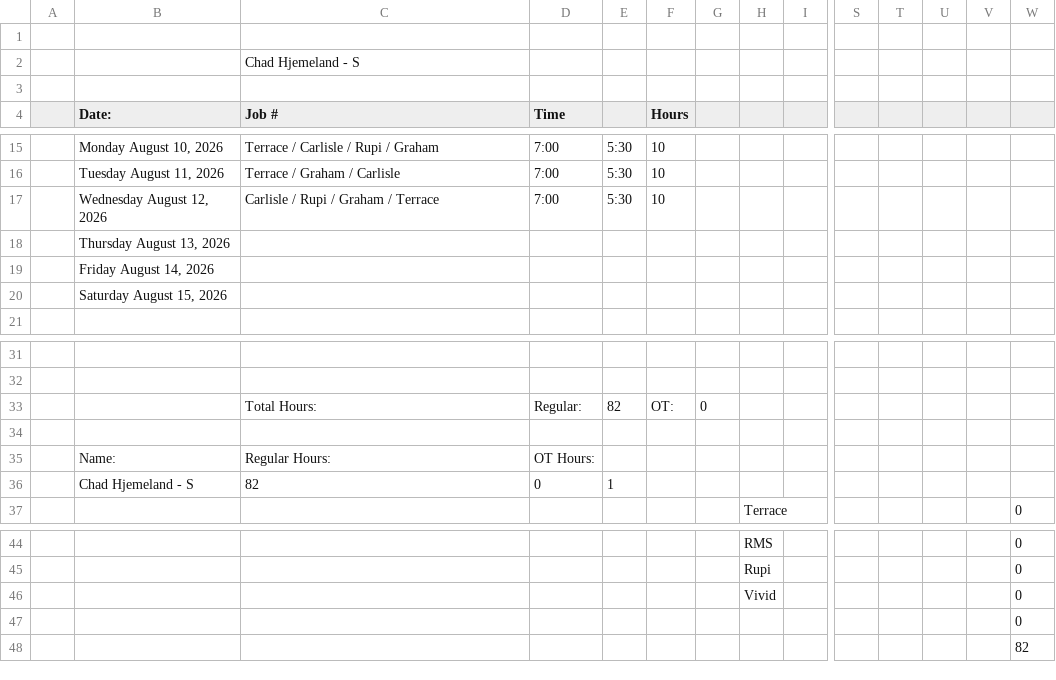
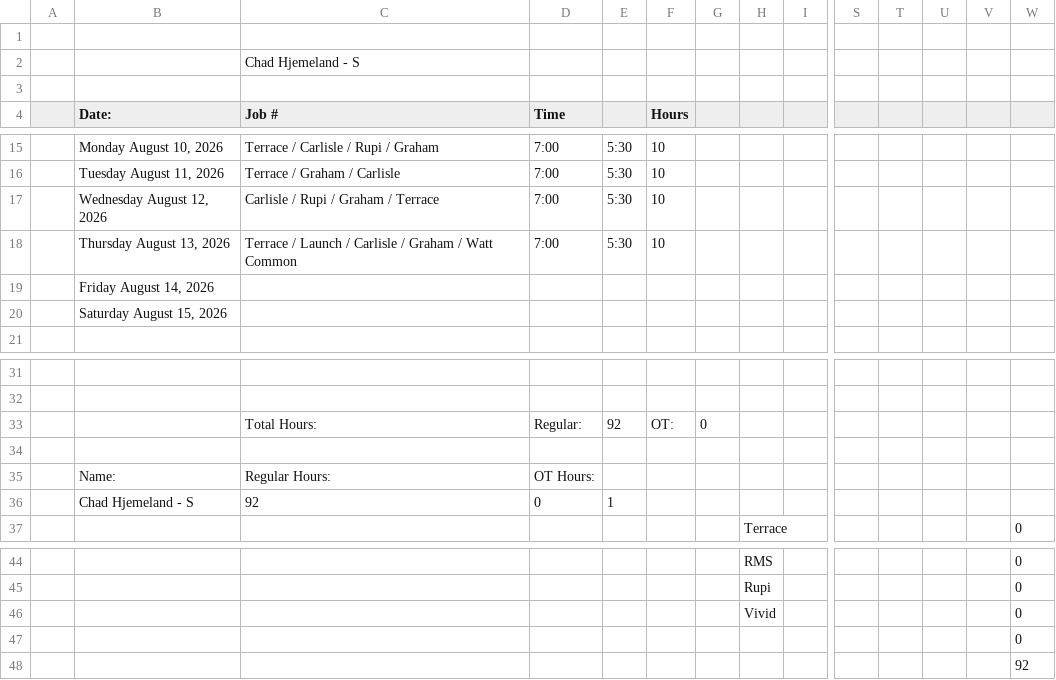
Before and after one commit to lyndon-weber-LLC/headcount-dashboard, a CSV file: data/live/Chad Hjemeland Timesheet(December 31, 9999).csv, drawn as a sheet; only a part is shown, gaps mark what is left out; removed rows and columns are numbered as before the commit, all else as after; rows hold the shown columns only; the diff names each change by its address in the sheet, - before the commit and + after, or states it on an @@ line.

```diff
--- a/data/live/Chad Hjemeland Timesheet(December 31, 9999).csv
+++ b/data/live/Chad Hjemeland Timesheet(December 31, 9999).csv
-row 18:  | Thursday August 13, 2026
+row 18:  | Thursday August 13, 2026 | Terrace / Launch / Carlisle / Graham / Watt Common | 7:00 | 5:30 | 10
-E33: 82
+E33: 92
-C36 (Job #): 82
+C36 (Job #): 92
-W48: 82
+W48: 92
```
Also changed, not shown: data/live/Alex Timesheet(December 31, 9999).csv, data/live/Alex Weber - Subs Timesheet(December 31, 9999).csv, 7 other files.
